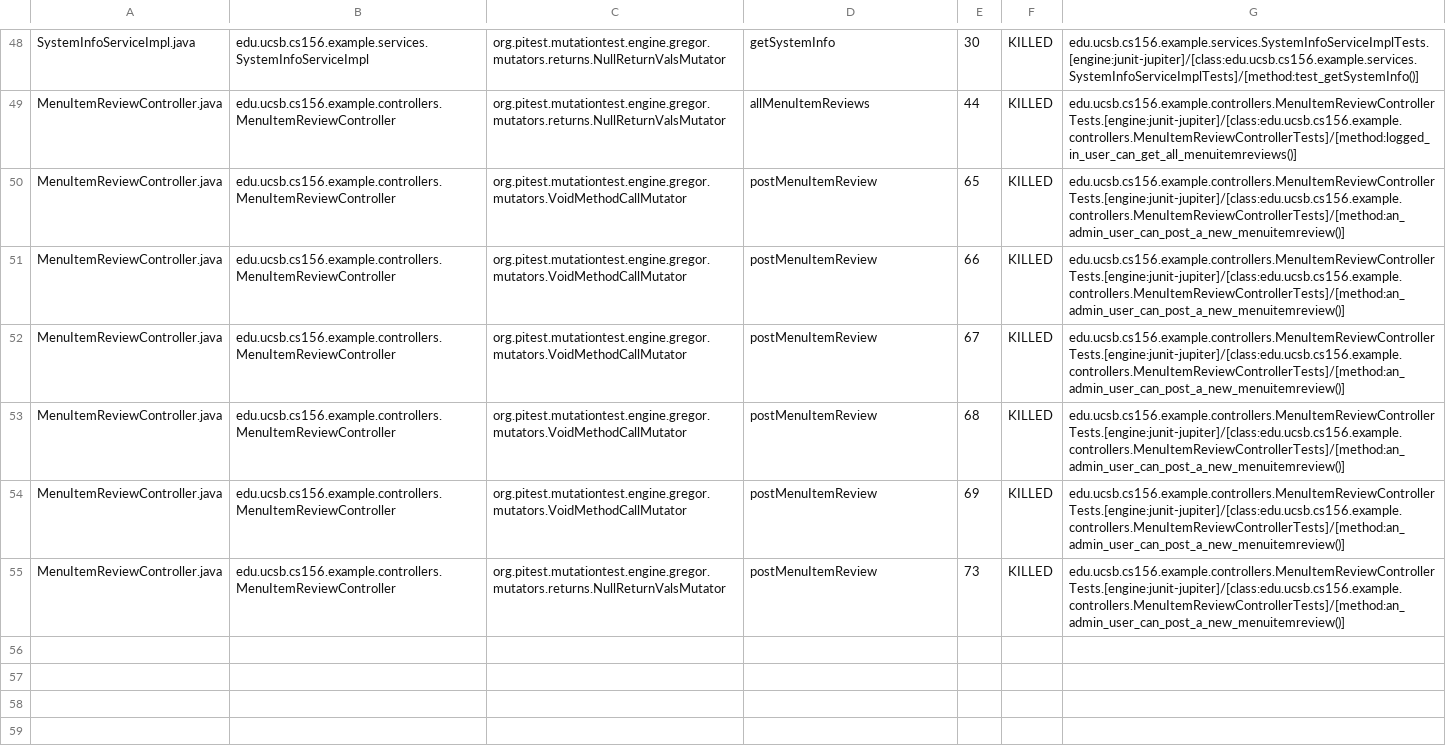
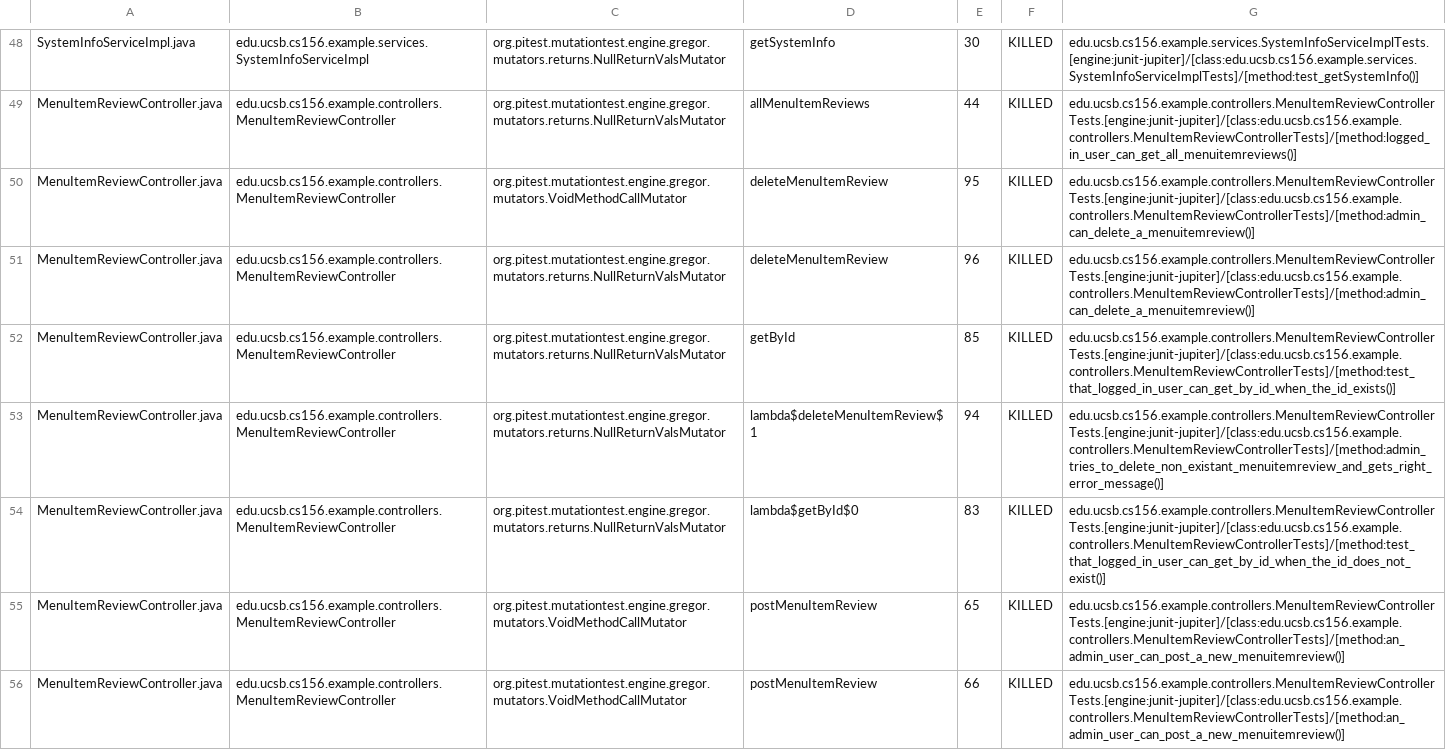
Before and after one commit to ucsb-cs156-s24/team02-s24-4pm-5, a CSV file: pitest/mutations.csv, drawn as a sheet; only a part is shown, gaps mark what is left out; the shorter side is filled out with more unchanged rows.

Commit message:
Deploying to gh-pages from @ ucsb-cs156-s24/team02-s24-4pm-5@ae9ef4960b3af7bb3af84255e417a556a18bbdc4 🚀

```diff
--- a/pitest/mutations.csv
+++ b/pitest/mutations.csv
@@ -49,2 +49,7 @@ SystemInfoServiceImpl.java,edu.ucsb.cs156.example.services.SystemInfoServiceImpl
 MenuItemReviewController.java,edu.ucsb.cs156.example.controllers.MenuItemReviewController,org.pitest.mutationtest.engine.gregor.mutators.returns.NullReturnValsMutator,allMenuItemReviews,44,KILLED,edu.ucsb.cs156.example.controllers.MenuItemReviewControllerTests.[engine:junit-jupiter]/[class:edu.ucsb.cs156.example.controllers.MenuItemReviewControllerTests]/[method:logged_in_user_can_get_all_menuitemreviews()]
+MenuItemReviewController.java,edu.ucsb.cs156.example.controllers.MenuItemReviewController,org.pitest.mutationtest.engine.gregor.mutators.VoidMethodCallMutator,deleteMenuItemReview,95,KILLED,edu.ucsb.cs156.example.controllers.MenuItemReviewControllerTests.[engine:junit-jupiter]/[class:edu.ucsb.cs156.example.controllers.MenuItemReviewControllerTests]/[method:admin_can_delete_a_menuitemreview()]
+MenuItemReviewController.java,edu.ucsb.cs156.example.controllers.MenuItemReviewController,org.pitest.mutationtest.engine.gregor.mutators.returns.NullReturnValsMutator,deleteMenuItemReview,96,KILLED,edu.ucsb.cs156.example.controllers.MenuItemReviewControllerTests.[engine:junit-jupiter]/[class:edu.ucsb.cs156.example.controllers.MenuItemReviewControllerTests]/[method:admin_can_delete_a_menuitemreview()]
+MenuItemReviewController.java,edu.ucsb.cs156.example.controllers.MenuItemReviewController,org.pitest.mutationtest.engine.gregor.mutators.returns.NullReturnValsMutator,getById,85,KILLED,edu.ucsb.cs156.example.controllers.MenuItemReviewControllerTests.[engine:junit-jupiter]/[class:edu.ucsb.cs156.example.controllers.MenuItemReviewControllerTests]/[method:test_that_logged_in_user_can_get_by_id_when_the_id_exists()]
+MenuItemReviewController.java,edu.ucsb.cs156.example.controllers.MenuItemReviewController,org.pitest.mutationtest.engine.gregor.mutators.returns.NullReturnValsMutator,lambda$deleteMenuItemReview$1,94,KILLED,edu.ucsb.cs156.example.controllers.MenuItemReviewControllerTests.[engine:junit-jupiter]/[class:edu.ucsb.cs156.example.controllers.MenuItemReviewControllerTests]/[method:admin_tries_to_delete_non_existant_menuitemreview_and_gets_right_error_message()]
+MenuItemReviewController.java,edu.ucsb.cs156.example.controllers.MenuItemReviewController,org.pitest.mutationtest.engine.gregor.mutators.returns.NullReturnValsMutator,lambda$getById$0,83,KILLED,edu.ucsb.cs156.example.controllers.MenuItemReviewControllerTests.[engine:junit-jupiter]/[class:edu.ucsb.cs156.example.controllers.MenuItemReviewControllerTests]/[method:test_that_logged_in_user_can_get_by_id_when_the_id_does_not_exist()]
 MenuItemReviewController.java,edu.ucsb.cs156.example.controllers.MenuItemReviewController,org.pitest.mutationtest.engine.gregor.mutators.VoidMethodCallMutator,postMenuItemReview,65,KILLED,edu.ucsb.cs156.example.controllers.MenuItemReviewControllerTests.[engine:junit-jupiter]/[class:edu.ucsb.cs156.example.controllers.MenuItemReviewControllerTests]/[method:an_admin_user_can_post_a_new_menuitemreview()]
```
Also changed, not shown: 14 other files.
